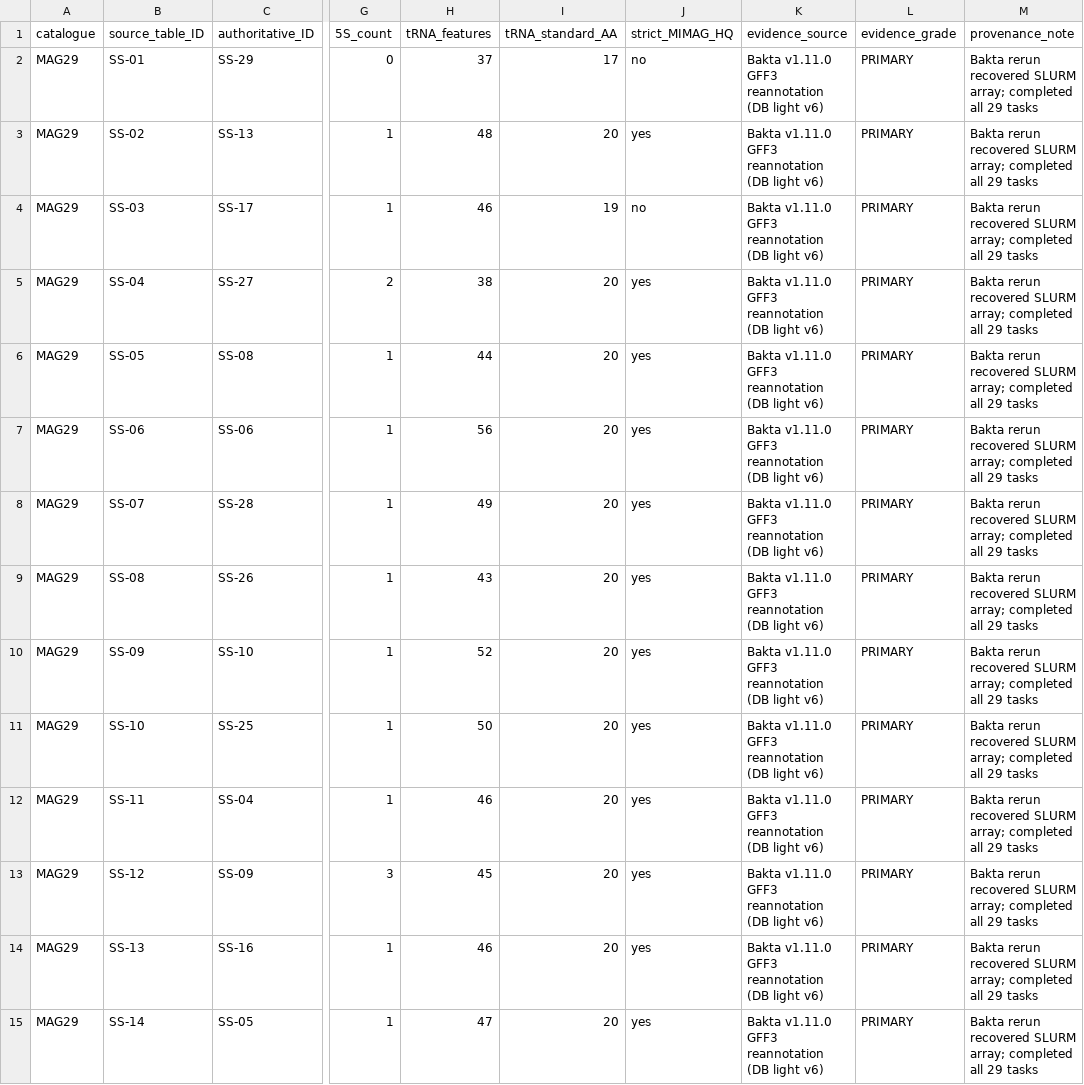
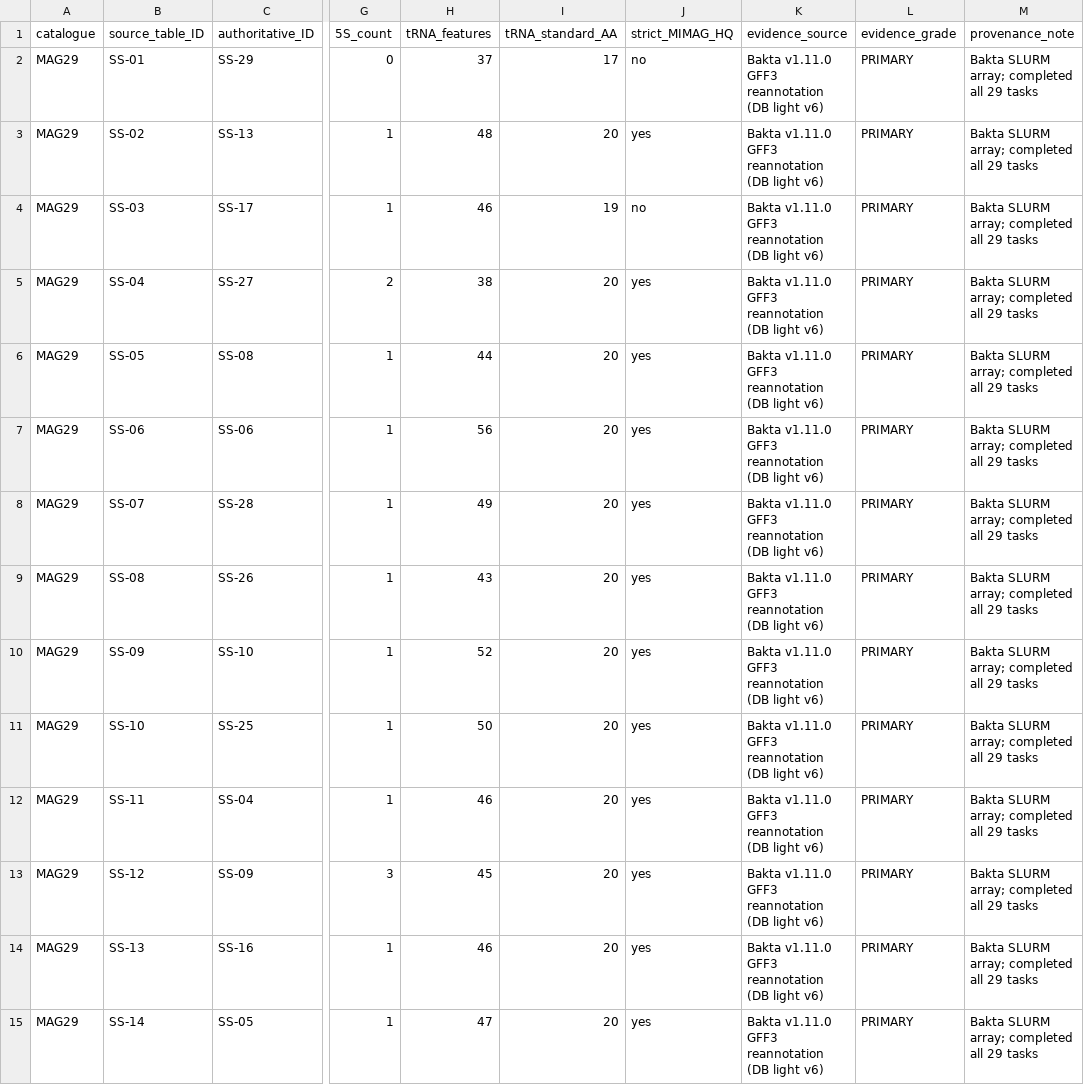
Before and after one commit to JB5000/Master_thesis_RFormosa_metagenomics, a TSV file: 03_CORE_ANALYSIS_DATA/05_MAG29/mimag/MIMAG_QC_33.tsv, drawn as a sheet; only a part is shown, gaps mark what is left out; the diff covers the shown part only; the diff names each change by its address in the sheet, - before the commit and + after, or states it on an @@ line.

Commit message:
docs: streamline analysis provenance and command records

```diff
--- a/03_CORE_ANALYSIS_DATA/05_MAG29/mimag/MIMAG_QC_33.tsv
+++ b/03_CORE_ANALYSIS_DATA/05_MAG29/mimag/MIMAG_QC_33.tsv
-M2:M15 (provenance_note): Bakta rerun recovered SLURM array;…
+M2:M15 (provenance_note): Bakta SLURM array;…
```
Also changed, not shown: 19 edited cells elsewhere in this file, 03_CORE_ANALYSIS_DATA/04_ASSEMBLY_BINNING_QC_DREP/quality/GUNC_56_FINAL_COMPLETE.tsv, 03_CORE_ANALYSIS_DATA/05_MAG29/taxonomy/GTDBTK_PROVENANCE.tsv, 26 other files.
